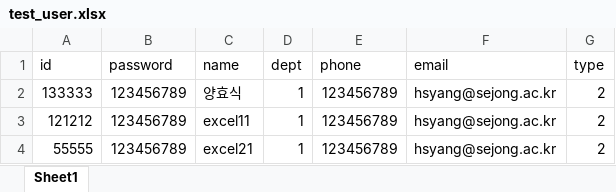
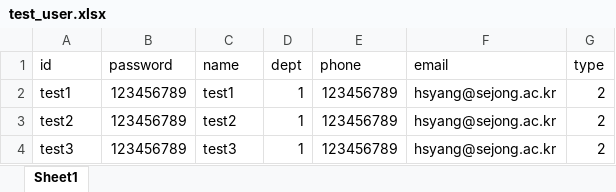
Before and after one commit to iwakura1ain/sejong-reservation, an Excel workbook: UserService/test_user.xlsx, sheet Sheet1, drawn as a sheet; values as stored, in another font and other column widths than the file's, no borders; charts and pictures not drawn; the diff names each change by its address in the sheet, - before the commit and + after, or states it on an @@ line.

Commit message:
added excel users

```diff
--- a/UserService/test_user.xlsx (sheet Sheet1)
+++ b/UserService/test_user.xlsx (sheet Sheet1)
-A2 (id): 133333
+A2 (id): test1
-C2 (name): 양효식
+C2 (name): test1
-A3 (id): 121212
+A3 (id): test2
-C3 (name): excel11
+C3 (name): test2
-A4 (id): 55555
+A4 (id): test3
-C4 (name): excel21
+C4 (name): test3
```
